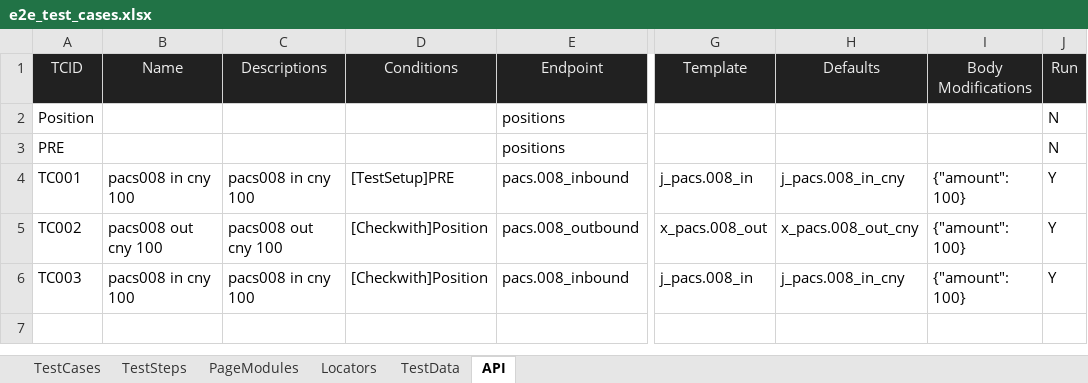
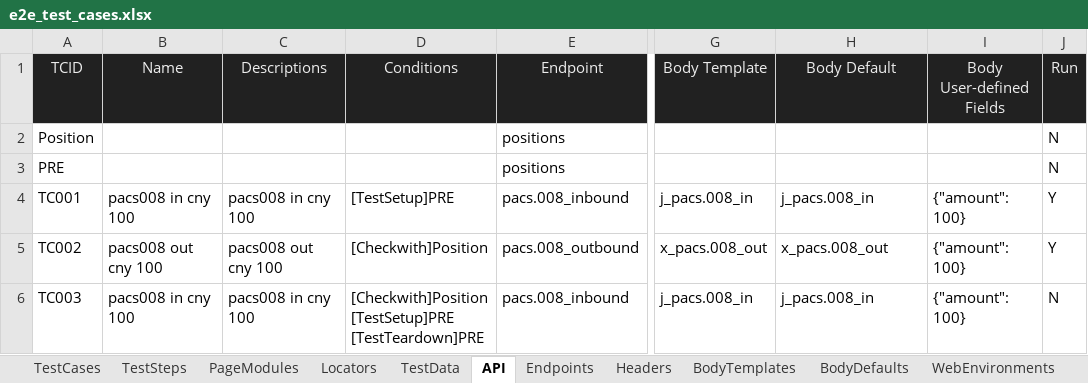
Before and after one commit to huangsx0213/e2e_test_framework, an Excel workbook: test_cases/e2e_test_cases.xlsx, sheet API, drawn as a sheet; only a part is shown, gaps mark what is left out; values as stored, in another font and other column widths than the file's, no borders; ↵ is a line break in a cell; the diff names each change by its address in the sheet, - before the commit and + after, or states it on an @@ line.

```diff
--- a/test_cases/e2e_test_cases.xlsx (sheet API)
+++ b/test_cases/e2e_test_cases.xlsx (sheet API)
+sheet tab: Endpoints
+sheet tab: Headers
+sheet tab: BodyTemplates
+sheet tab: BodyDefaults
+sheet tab: WebEnvironments
-G1: Template
+G1: Body Template
-H1: Defaults
+H1: Body Default
-I1: Body Modifications
+I1: Body User-defined Fields
-H4 (Body Default): j_pacs.008_in_cny
+H4 (Body Default): j_pacs.008_in
-H5 (Body Default): x_pacs.008_out_cny
+H5 (Body Default): x_pacs.008_out
-D6 (Conditions): [Checkwith]Position
+D6 (Conditions): [Checkwith]Position ↵ [TestSetup]PRE ↵ [TestTeardown]PRE
-H6 (Body Default): j_pacs.008_in_cny
+H6 (Body Default): j_pacs.008_in
-J6 (Run): Y
+J6 (Run): N
```
Also changed, not shown: test_cases/api_test_cases.xlsx, test_cases/web_test_cases.xlsx, 12 other files.
